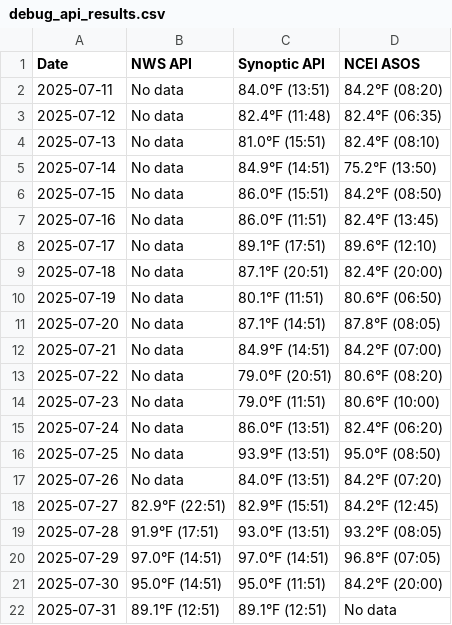
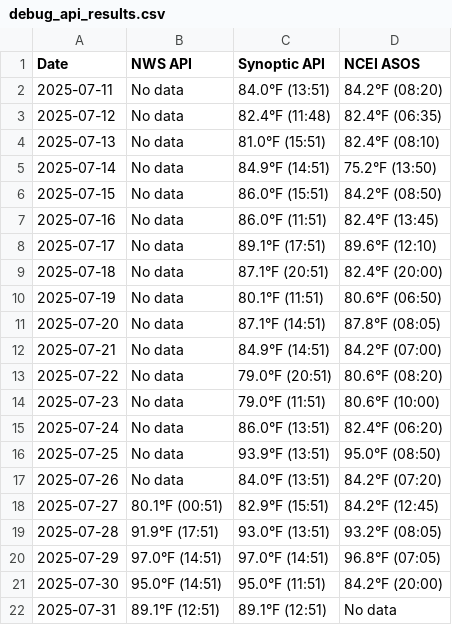
Before and after one commit to Jetpackjules/Kalshi-Trader, a CSV file: debug_api_results.csv, drawn as a sheet.

```diff
--- a/debug_api_results.csv
+++ b/debug_api_results.csv
@@ -17,3 +17,3 @@ Date,NWS API,Synoptic API,NCEI ASOS
 2025-07-26,No data,84.0°F (13:51),84.2°F (07:20)
-2025-07-27,82.9°F (22:51),82.9°F (15:51),84.2°F (12:45)
+2025-07-27,80.1°F (00:51),82.9°F (15:51),84.2°F (12:45)
 2025-07-28,91.9°F (17:51),93.0°F (13:51),93.2°F (08:05)
```
Also changed, not shown: 4 other files.
